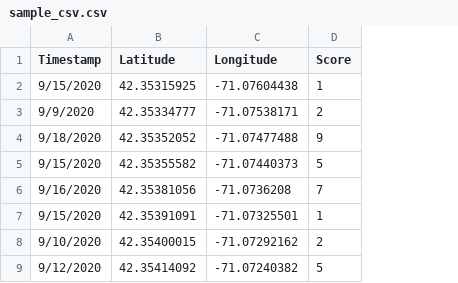
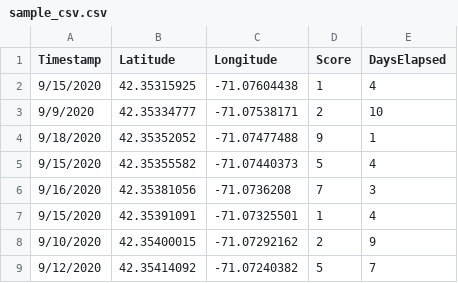
Before and after one commit to raunakdoesdev/covid-danger, a CSV file: data/sample_csv.csv, drawn as a sheet; only a part is shown; the diff names each change by its address in the sheet, - before the commit and + after, or states it on an @@ line.

```diff
--- a/data/sample_csv.csv
+++ b/data/sample_csv.csv
+column E (DaysElapsed), rows 2-9: 4 | 10 | 1 | 4 | 3 | 4 | 9 | 7
```
Also changed, not shown: 6 other files.
